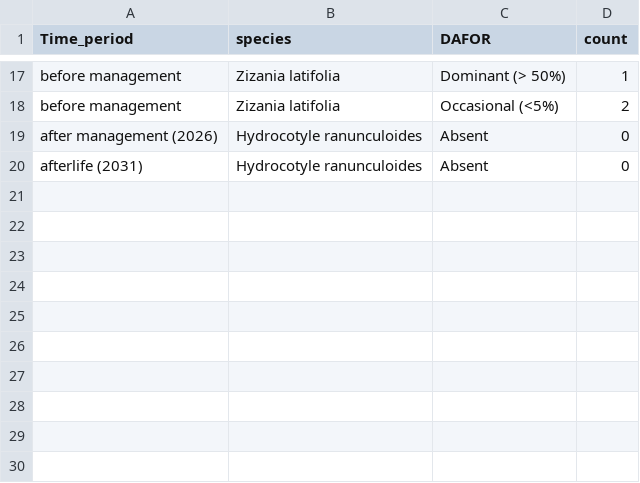
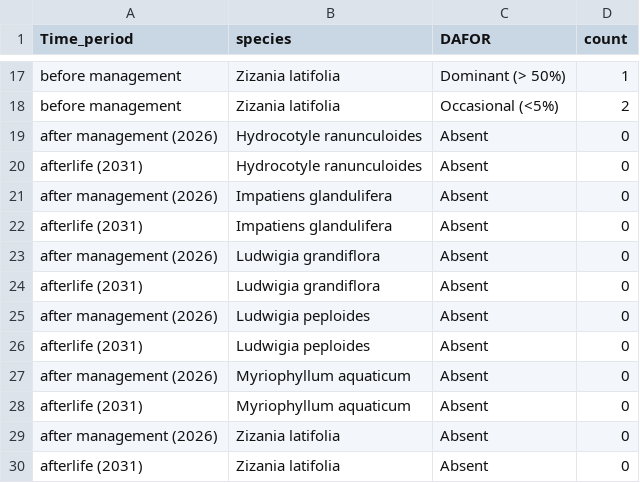
Before and after one commit to inbo/riparias-prep, a CSV file: data/interim/dafor_monitoring.csv, drawn as a sheet; only a part is shown, gaps mark what is left out.

Commit message:
Update dafor_monitoring.csv

```diff
--- a/data/interim/dafor_monitoring.csv
+++ b/data/interim/dafor_monitoring.csv
@@ -20 +20,11 @@
 "afterlife (2031)","Hydrocotyle ranunculoides","Absent",0
+"after management (2026)","Impatiens glandulifera","Absent",0
+"afterlife (2031)","Impatiens glandulifera","Absent",0
+"after management (2026)","Ludwigia grandiflora","Absent",0
+"afterlife (2031)","Ludwigia grandiflora","Absent",0
+"after management (2026)","Ludwigia peploides","Absent",0
+"afterlife (2031)","Ludwigia peploides","Absent",0
+"after management (2026)","Myriophyllum aquaticum","Absent",0
+"afterlife (2031)","Myriophyllum aquaticum","Absent",0
+"after management (2026)","Zizania latifolia","Absent",0
+"afterlife (2031)","Zizania latifolia","Absent",0
```
